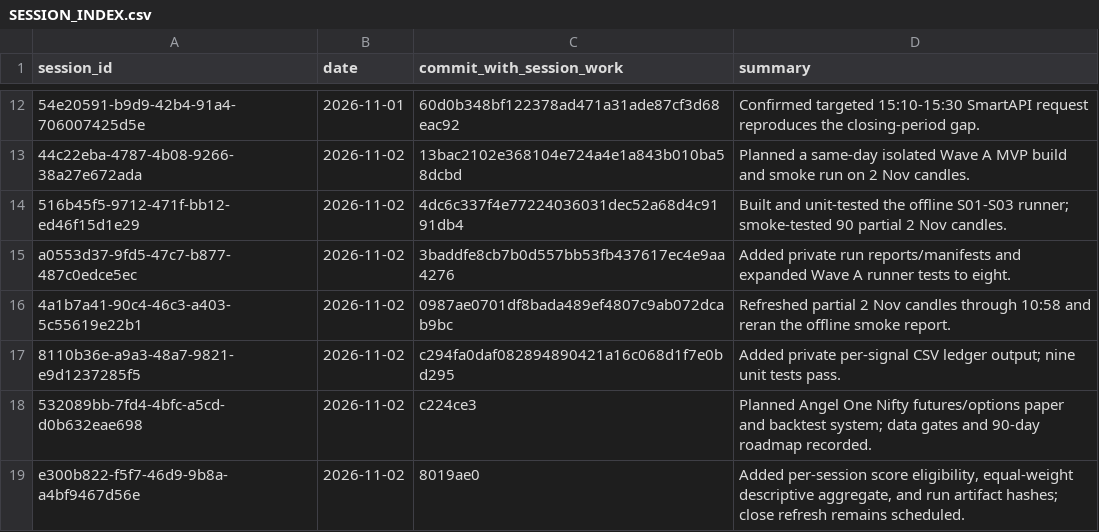
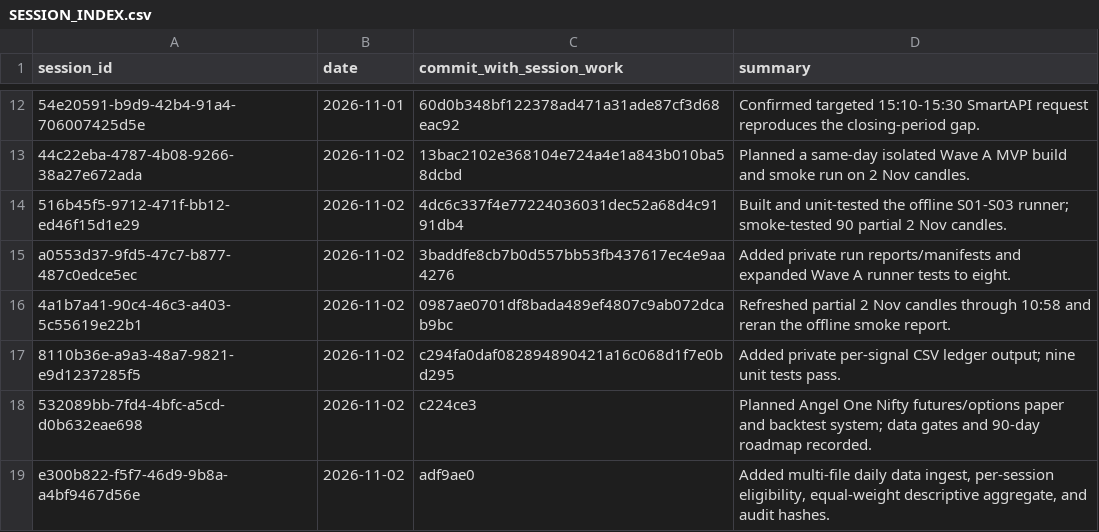
Before and after one commit to Mscient/Intra, a CSV file: research/SESSION_INDEX.csv, drawn as a sheet; only a part is shown, gaps mark what is left out.

Commit message:
Index multi-day input support

```diff
--- a/research/SESSION_INDEX.csv
+++ b/research/SESSION_INDEX.csv
@@ -18,2 +18,2 @@ a0553d37-9fd5-47c7-b877-487c0edce5ec,2026-11-02,3baddfe8cb7b0d557bb53fb437617ec4
 532089bb-7fd4-4bfc-a5cd-d0b632eae698,2026-11-02,c224ce3,"Planned Angel One Nifty futures/options paper and backtest system; data gates and 90-day roadmap recorded."
-e300b822-f5f7-46d9-9b8a-a4bf9467d56e,2026-11-02,8019ae0,"Added per-session score eligibility, equal-weight descriptive aggregate, and run artifact hashes; close refresh remains scheduled."
+e300b822-f5f7-46d9-9b8a-a4bf9467d56e,2026-11-02,adf9ae0,"Added multi-file daily data ingest, per-session eligibility, equal-weight descriptive aggregate, and audit hashes."
```
